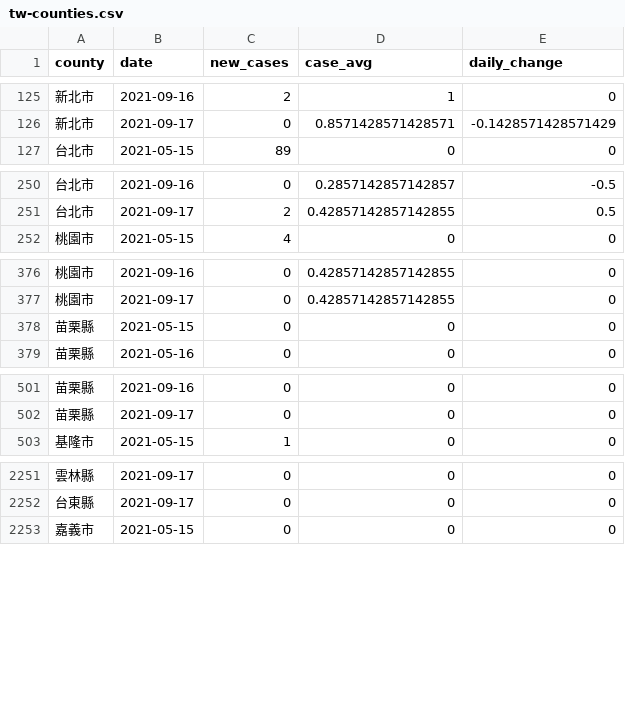
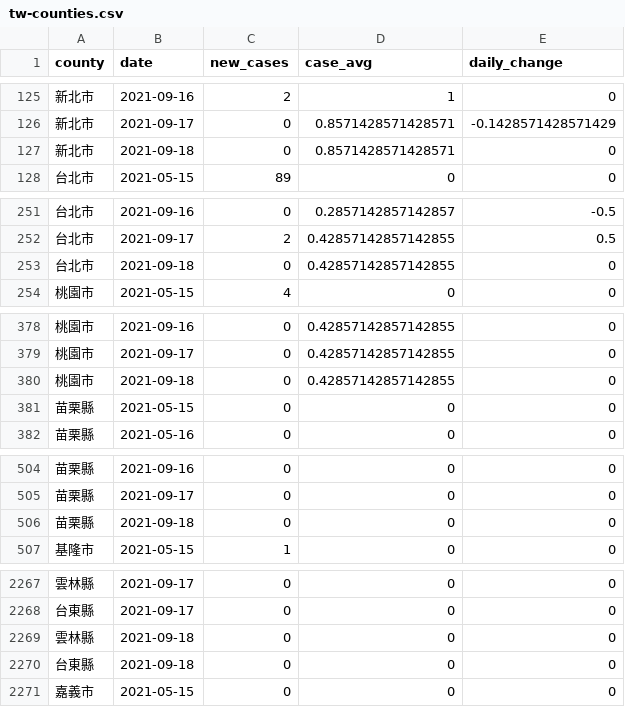
Before and after one commit to tnl-graphics/covid-19-data, a CSV file: rolling-averages/tw-counties.csv, drawn as a sheet; only a part is shown, gaps mark what is left out; the diff covers the shown part only; the diff names each change by its address in the sheet, - before the commit and + after, or states it on an @@ line.

Commit message:
Flat: latest data (2021-09-18T16:03:58.355Z) {   "date": "2021-09-18T16:03:58.355Z",   "files": [     {       "name": "tw-counties.csv",       "deltaBytes": 506,       "source": "https://datastore.thenewslens.com/infographic/covid-19-data/tw-counties.csv"     },     {       "name": "live/tw-counties.csv",       "deltaBytes": 0,       "source": "https://datastore.thenewslens.com/infographic/covid-19-data/live/tw-counties.csv"     },     {       "name": "live/tw.csv",       "deltaBytes": 0,       "source": "https://datastore.thenewslens.com/infographic/covid-19-data/live/tw.csv"     },     {       "name": "rolling-averages/tw-counties.csv",       "deltaBytes": 647,       "source": "https://datastore.thenewslens.com/infographic/covid-19-data/rolling-averages/tw-counties.csv"     }   ] }

```diff
--- a/rolling-averages/tw-counties.csv
+++ b/rolling-averages/tw-counties.csv
+row 127: 新北市 | 2021-09-18 | 0 | 0.8571428571428571 | 0
+row 253: 台北市 | 2021-09-18 | 0 | 0.42857142857142855 | 0
+row 380: 桃園市 | 2021-09-18 | 0 | 0.42857142857142855 | 0
+row 506: 苗栗縣 | 2021-09-18 | 0 | 0 | 0
+row 2269: 雲林縣 | 2021-09-18 | 0 | 0 | 0
+row 2270: 台東縣 | 2021-09-18 | 0 | 0 | 0
```
Also changed, not shown: 16 added rows elsewhere in this file, live/tw-counties.csv, tw-counties.csv, 1 other file.
